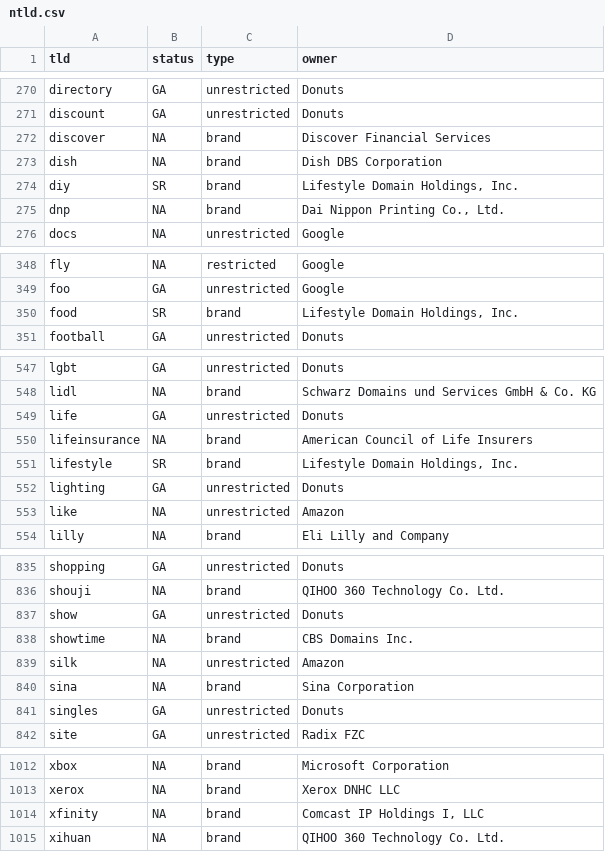
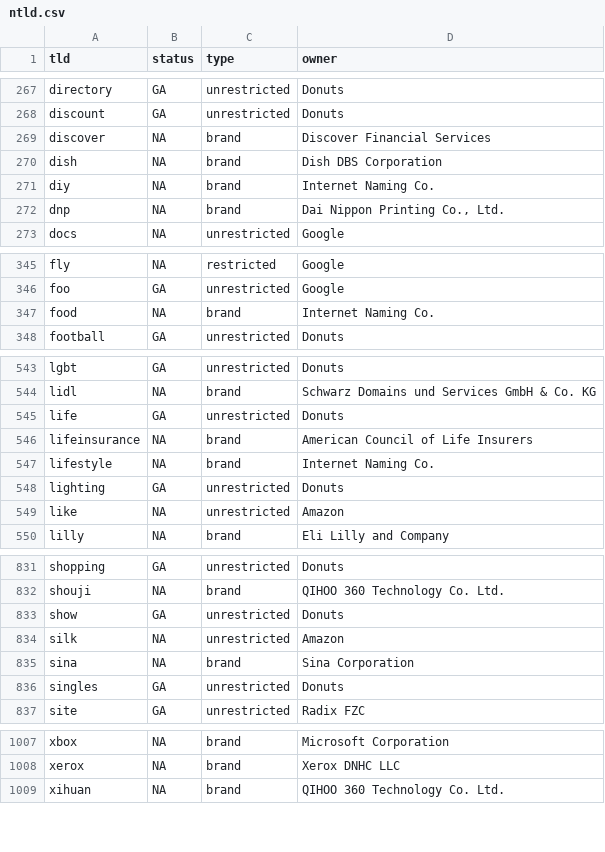
Before and after one commit to captn3m0/tld-squatting, a CSV file: _data/ntld.csv, drawn as a sheet; only a part is shown, gaps mark what is left out; the diff covers the shown part only.

```diff
--- a/_data/ntld.csv
+++ b/_data/ntld.csv
@@ -273,3 +270,3 @@ discover,NA,brand,Discover Financial Services
 dish,NA,brand,Dish DBS Corporation
-diy,SR,brand,"Lifestyle Domain Holdings, Inc."
+diy,NA,brand,Internet Naming Co.
 dnp,NA,brand,"Dai Nippon Printing Co., Ltd."
@@ -349,3 +346,3 @@ fly,NA,restricted,Google
 foo,GA,unrestricted,Google
-food,SR,brand,"Lifestyle Domain Holdings, Inc."
+food,NA,brand,Internet Naming Co.
 football,GA,unrestricted,Donuts
@@ -550,3 +546,3 @@ life,GA,unrestricted,Donuts
 lifeinsurance,NA,brand,American Council of Life Insurers
-lifestyle,SR,brand,"Lifestyle Domain Holdings, Inc."
+lifestyle,NA,brand,Internet Naming Co.
 lighting,GA,unrestricted,Donuts
@@ -837,3 +833,2 @@ shouji,NA,brand,QIHOO 360 Technology Co. Ltd.
 show,GA,unrestricted,Donuts
-showtime,NA,brand,CBS Domains Inc.
 silk,NA,unrestricted,Amazon
@@ -1013,3 +1008,2 @@ xbox,NA,brand,Microsoft Corporation
 xerox,NA,brand,Xerox DNHC LLC
-xfinity,NA,brand,"Comcast IP Holdings I, LLC"
 xihuan,NA,brand,QIHOO 360 Technology Co. Ltd.
```
Also changed, not shown: 4 removed rows and 10 edited cells elsewhere in this file, 3 other files.
